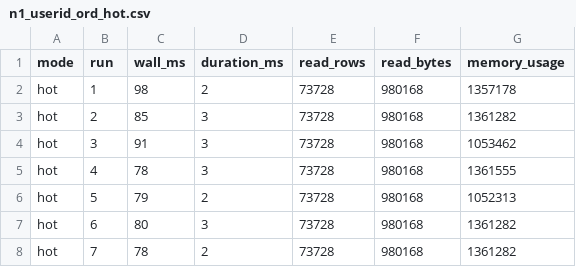
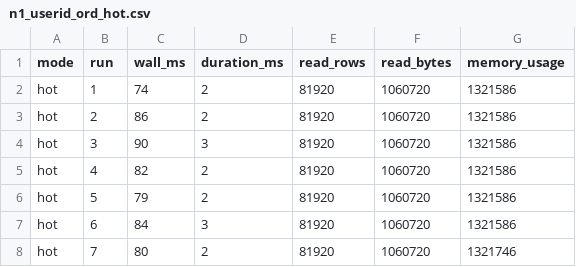
Before and after one commit to 1abdelhalim/ClickHouse-Experiment, a CSV file: results/n1_userid_ord_hot.csv, drawn as a sheet.

Commit message:
Add 4-way benchmark results, reports, and devcontainer for Linux validation

```diff
--- a/results/n1_userid_ord_hot.csv
+++ b/results/n1_userid_ord_hot.csv
@@ -1,8 +1,8 @@
 mode,run,wall_ms,duration_ms,read_rows,read_bytes,memory_usage
-"hot","1","98",2,73728,980168,1357178
-"hot","2","85",3,73728,980168,1361282
-"hot","3","91",3,73728,980168,1053462
-"hot","4","78",3,73728,980168,1361555
-"hot","5","79",2,73728,980168,1052313
-"hot","6","80",3,73728,980168,1361282
-"hot","7","78",2,73728,980168,1361282
+"hot","1","74",2,81920,1060720,1321586
+"hot","2","86",2,81920,1060720,1321586
+"hot","3","90",3,81920,1060720,1321586
+"hot","4","82",2,81920,1060720,1321586
+"hot","5","79",2,81920,1060720,1321586
+"hot","6","84",3,81920,1060720,1321586
+"hot","7","80",2,81920,1060720,1321746
```
Also changed, not shown: results/n1_userid_base_hot.csv, results/n2_timerange_base_hot.csv, 21 other files.
